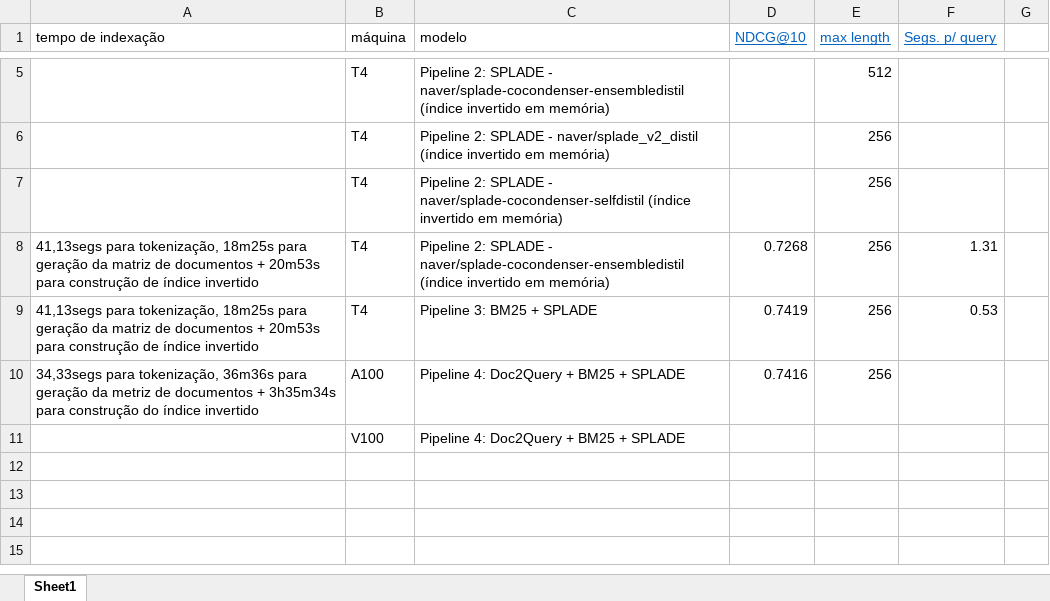
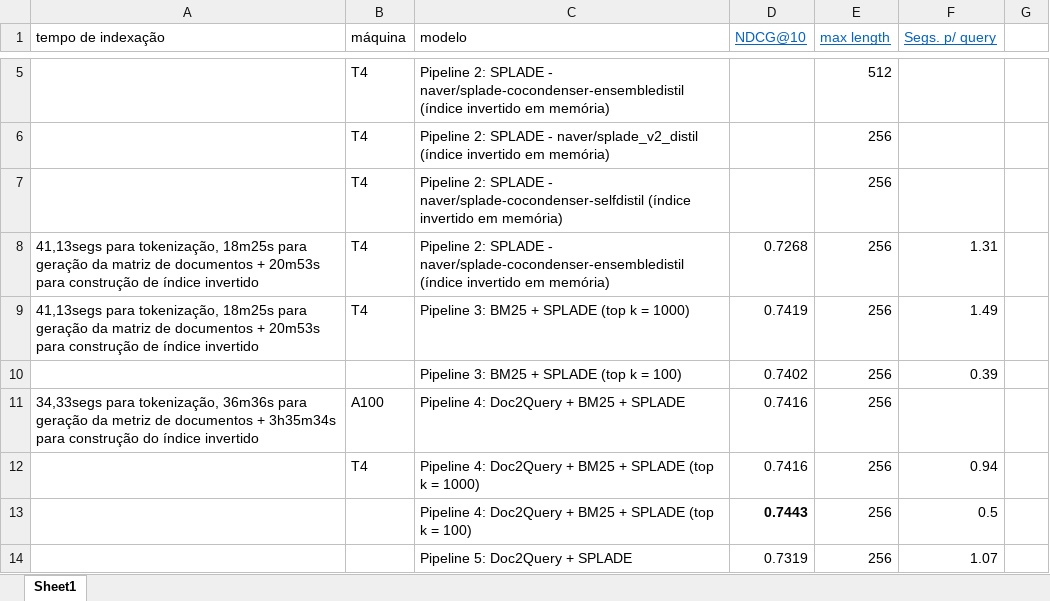
Before and after one commit to monilouise/unicamp-P_IA368DD_2023S1, an Excel workbook: Aula_10/tempos.xlsx, sheet Sheet1, drawn as a sheet; only a part is shown, gaps mark what is left out; values as stored, in another font and other column widths than the file's, no borders; removed rows and columns are numbered as before the commit, all else as after; the diff names each change by its address in the sheet, - before the commit and + after, or states it on an @@ line.

```diff
--- a/Aula_10/tempos.xlsx (sheet Sheet1)
+++ b/Aula_10/tempos.xlsx (sheet Sheet1)
-C9 (modelo): Pipeline 3: BM25 + SPLADE
+C9 (modelo): Pipeline 3: BM25 + SPLADE (top k = 1000)
-F9 (Segs. p/ query): 0.53
+F9 (Segs. p/ query): 1.49
+row 10:  |  | Pipeline 3: BM25 + SPLADE (top k = 100) | 0.7402 | 256 | 0.39
-row 11:  | V100 | Pipeline 4: Doc2Query + BM25 + SPLADE
+row 12:  | T4 | Pipeline 4: Doc2Query + BM25 + SPLADE (top k = 1000) | 0.7416 | 256 | 0.94
+row 13:  |  | Pipeline 4: Doc2Query + BM25 + SPLADE (top k = 100) | 0.7443 | 256 | 0.5
+row 14:  |  | Pipeline 5: Doc2Query + SPLADE | 0.7319 | 256 | 1.07
```
Also changed, not shown: 1 other file.
